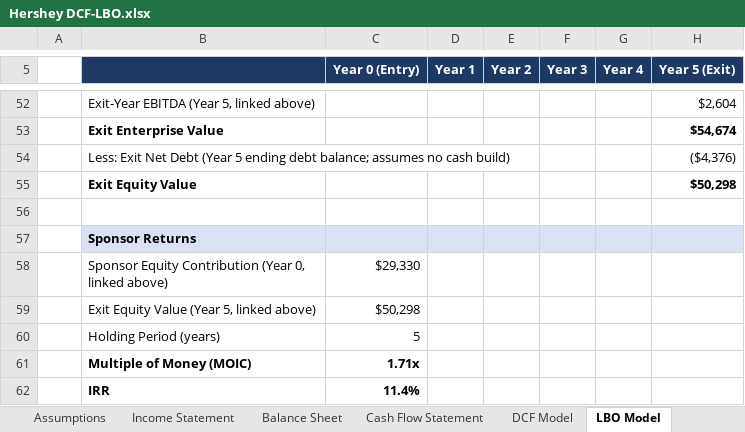
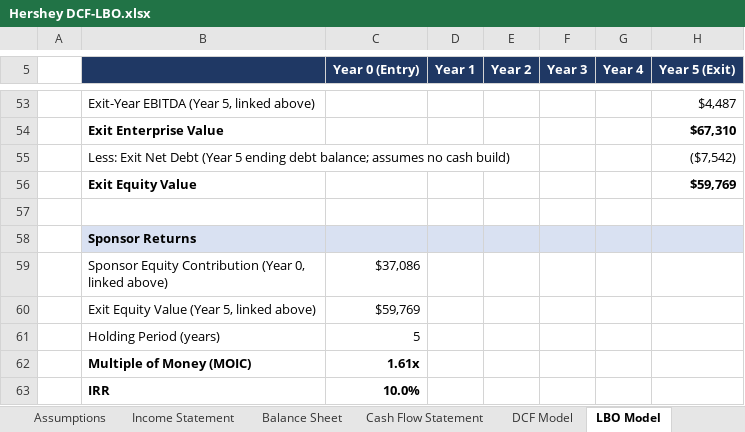
Before and after one commit to Solomon-Baran/Financial-Modeling-Portfolio, an Excel workbook: Hershey DCF-LBO.xlsx, sheet LBO Model, drawn as a sheet; only a part is shown, gaps mark what is left out; values as stored, in another font and other column widths than the file's, no borders; addresses are those after the commit; the diff covers the shown part only; the diff names each change by its address in the sheet, - before the commit and + after, or states it on an @@ line.

Commit message:
Add files via upload

```diff
--- a/Hershey DCF-LBO.xlsx (sheet LBO Model)
+++ b/Hershey DCF-LBO.xlsx (sheet LBO Model)
-H53 (Year 5 (Exit)): $2,604
+H53 (Year 5 (Exit)): $4,487
-H54 (Year 5 (Exit)): $54,674
+H54 (Year 5 (Exit)): $67,310
-H55 (Year 5 (Exit)): ($4,376)
+H55 (Year 5 (Exit)): ($7,542)
-H56 (Year 5 (Exit)): $50,298
+H56 (Year 5 (Exit)): $59,769
-C59 (Year 0 (Entry)): $29,330
+C59 (Year 0 (Entry)): $37,086
-C60 (Year 0 (Entry)): $50,298
+C60 (Year 0 (Entry)): $59,769
-C62 (Year 0 (Entry)): 1.71x
+C62 (Year 0 (Entry)): 1.61x
-C63 (Year 0 (Entry)): 11.4%
+C63 (Year 0 (Entry)): 10.0%
```
Also changed, not shown: 1 added row and 72 edited cells elsewhere in this sheet.
